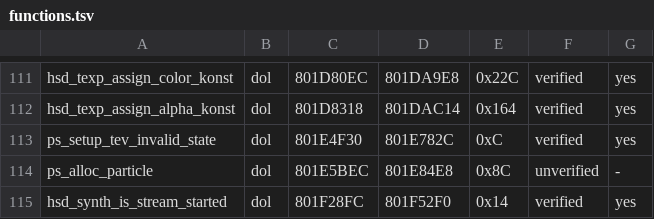
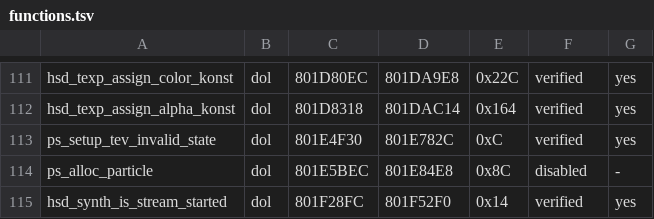
Before and after one commit to Armandpro12/chibi-robo-pc, a TSV file: games/chibi-robo/decomp/functions.tsv, drawn as a sheet; only a part is shown, gaps mark what is left out.

```diff
--- a/games/chibi-robo/decomp/functions.tsv
+++ b/games/chibi-robo/decomp/functions.tsv
@@ -113,3 +113,3 @@ hsd_texp_assign_alpha_konst	dol	801D8318	801DAC14	0x164	verified	yes
 ps_setup_tev_invalid_state	dol	801E4F30	801E782C	0xC	verified	yes
-ps_alloc_particle	dol	801E5BEC	801E84E8	0x8C	unverified	-
+ps_alloc_particle	dol	801E5BEC	801E84E8	0x8C	disabled	-
 hsd_synth_is_stream_started	dol	801F28FC	801F52F0	0x14	verified	yes
```
Also changed, not shown: 1 other file.
